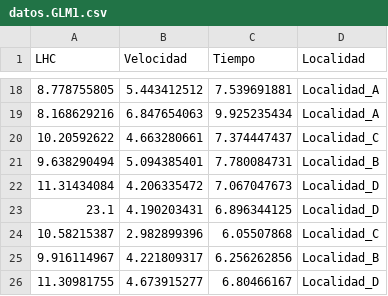
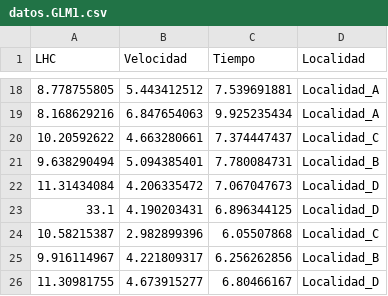
Before and after one commit to mariosandovalmx/examples-data, a CSV file: datos.GLM1.csv, drawn as a sheet; only a part is shown, gaps mark what is left out.

Commit message:
Update datos.GLM1.csv

```diff
--- a/datos.GLM1.csv
+++ b/datos.GLM1.csv
@@ -22,3 +22,3 @@ LHC,Velocidad,Tiempo,Localidad
 11.31434084,4.206335472,7.067047673,Localidad_D
-23.1,4.190203431,6.896344125,Localidad_D
+33.1,4.190203431,6.896344125,Localidad_D
 10.58215387,2.982899396,6.05507868,Localidad_C
```
